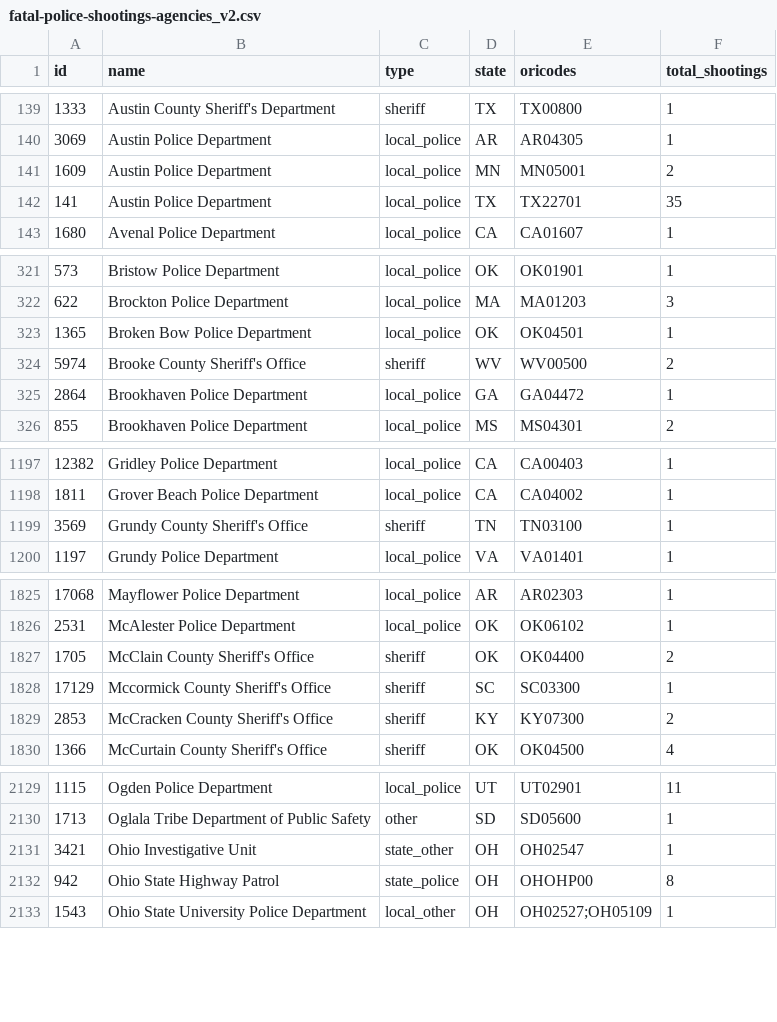
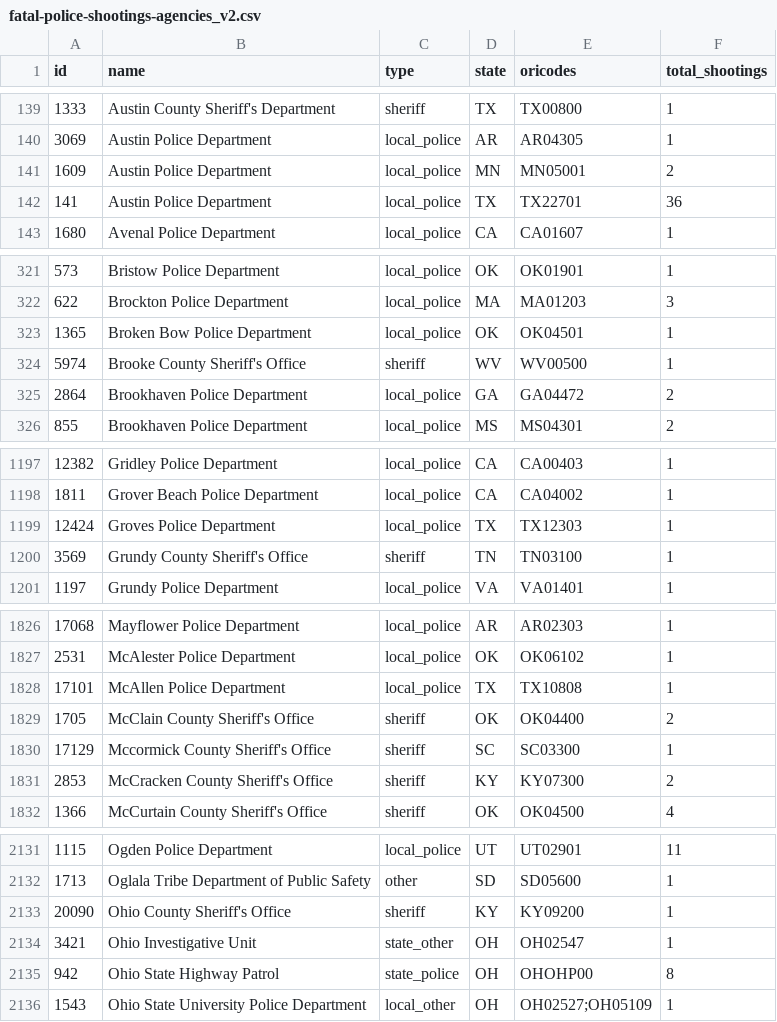
Before and after one commit to parmsam/wapoposh, a CSV file: data-raw/fatal-police-shootings-agencies_v2.csv, drawn as a sheet; only a part is shown, gaps mark what is left out; the diff covers the shown part only.

```diff
--- a/data-raw/fatal-police-shootings-agencies_v2.csv
+++ b/data-raw/fatal-police-shootings-agencies_v2.csv
@@ -141,3 +141,3 @@
 "1609","Austin Police Department","local_police","MN","MN05001","2"
-"141","Austin Police Department","local_police","TX","TX22701","35"
+"141","Austin Police Department","local_police","TX","TX22701","36"
 "1680","Avenal Police Department","local_police","CA","CA01607","1"
@@ -323,4 +323,4 @@
 "1365","Broken Bow Police Department","local_police","OK","OK04501","1"
-"5974","Brooke County Sheriff's Office","sheriff","WV","WV00500","2"
-"2864","Brookhaven Police Department","local_police","GA","GA04472","1"
+"5974","Brooke County Sheriff's Office","sheriff","WV","WV00500","1"
+"2864","Brookhaven Police Department","local_police","GA","GA04472","2"
 "855","Brookhaven Police Department","local_police","MS","MS04301","2"
@@ -1198,2 +1198,3 @@
 "1811","Grover Beach Police Department","local_police","CA","CA04002","1"
+"12424","Groves Police Department","local_police","TX","TX12303","1"
 "3569","Grundy County Sheriff's Office","sheriff","TN","TN03100","1"
@@ -1826,2 +1827,3 @@
 "2531","McAlester Police Department","local_police","OK","OK06102","1"
+"17101","McAllen Police Department","local_police","TX","TX10808","1"
 "1705","McClain County Sheriff's Office","sheriff","OK","OK04400","2"
@@ -2130,2 +2132,3 @@
 "1713","Oglala Tribe Department of Public Safety","other","SD","SD05600","1"
+"20090","Ohio County Sheriff's Office","sheriff","KY","KY09200","1"
 "3421","Ohio Investigative Unit","state_other","OH","OH02547","1"
```
Also changed, not shown: 9 edited cells elsewhere in this file, 3 other files.
